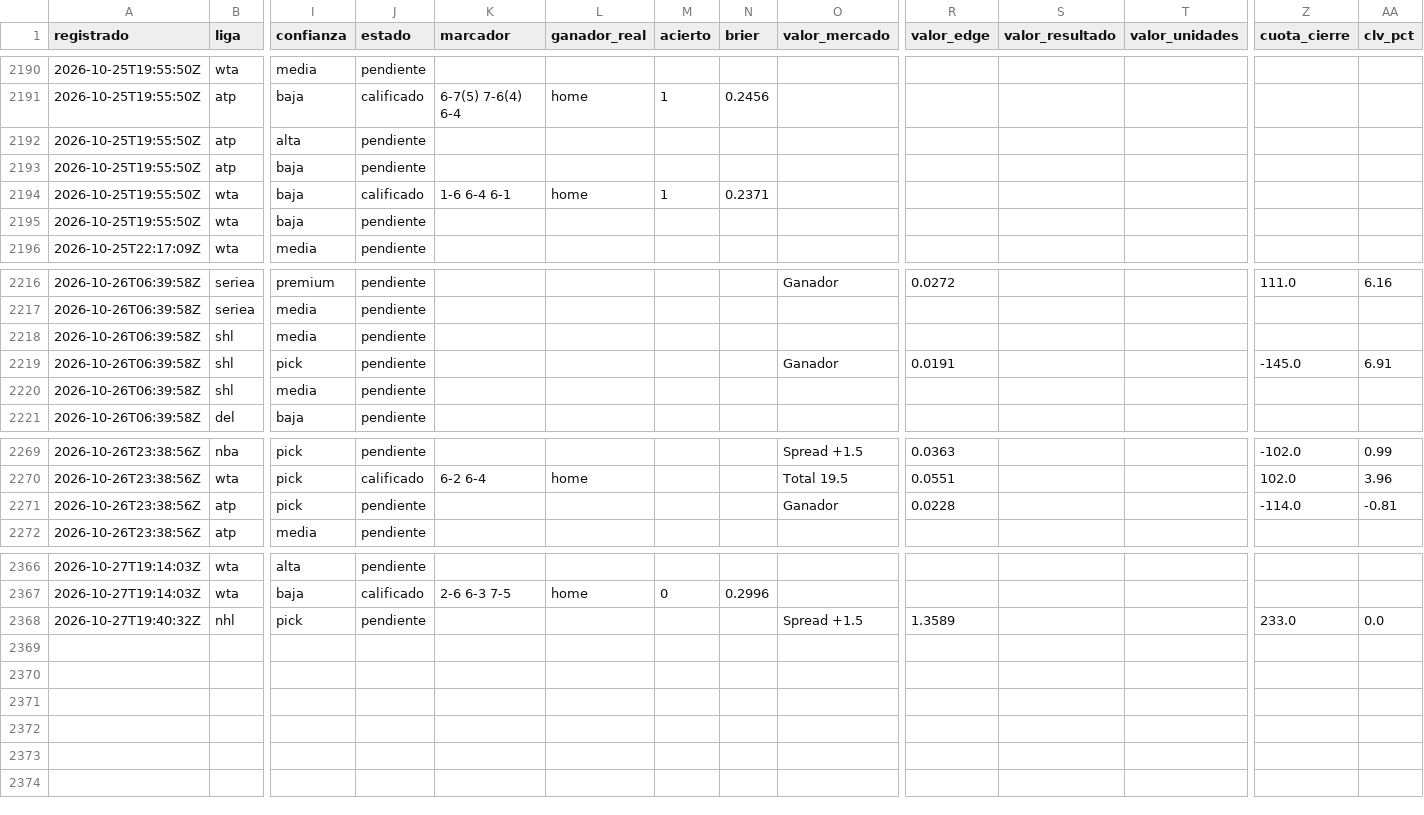
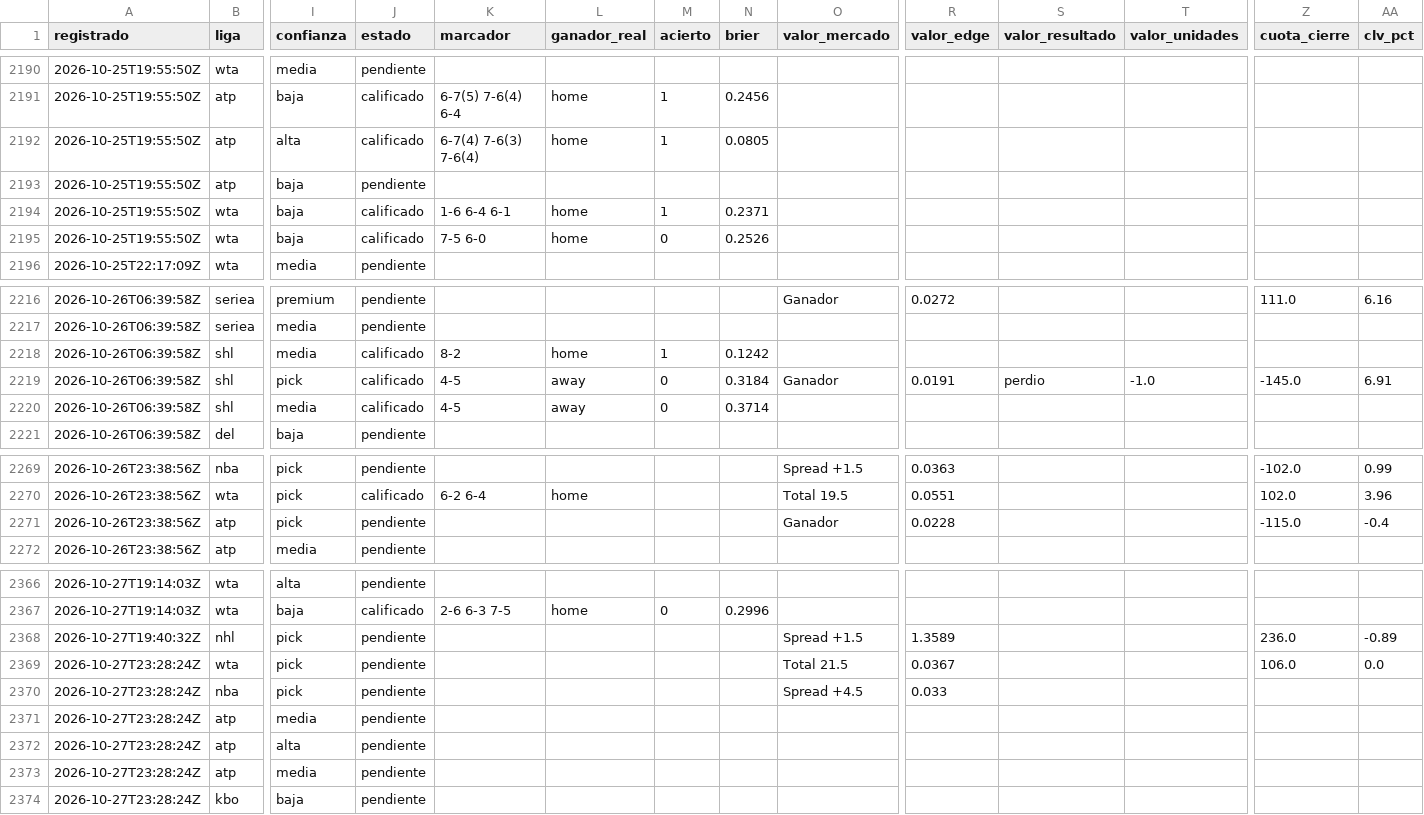
Before and after one commit to tenisman12/edgeline, a CSV file: salida/historial_calificado.csv, drawn as a sheet; only a part is shown, gaps mark what is left out; rows hold the shown columns only; the diff covers the shown part only; the diff names each change by its address in the sheet, - before the commit and + after, or states it on an @@ line.

```diff
--- a/salida/historial_calificado.csv
+++ b/salida/historial_calificado.csv
-J2192 (estado): pendiente
+J2192 (estado): calificado
-K2192 (marcador): (empty)
+K2192 (marcador): 6-7(4) 7-6(3) 7-6(4)
-L2192 (ganador_real): (empty)
+L2192 (ganador_real): home
-M2192 (acierto): (empty)
+M2192 (acierto): 1
-N2192 (brier): (empty)
+N2192 (brier): 0.0805
-J2195 (estado): pendiente
+J2195 (estado): calificado
-K2195 (marcador): (empty)
+K2195 (marcador): 7-5 6-0
-L2195 (ganador_real): (empty)
+L2195 (ganador_real): home
-M2195 (acierto): (empty)
+M2195 (acierto): 0
-N2195 (brier): (empty)
+N2195 (brier): 0.2526
-J2218:J2220 (estado): pendiente
+J2218:J2220 (estado): calificado
-K2218 (marcador): (empty)
+K2218 (marcador): 8-2
-L2218 (ganador_real): (empty)
+L2218 (ganador_real): home
-M2218 (acierto): (empty)
+M2218 (acierto): 1
-N2218 (brier): (empty)
+N2218 (brier): 0.1242
-K2219:K2220 (marcador): (empty)
+K2219:K2220 (marcador): 4-5
-L2219:L2220 (ganador_real): (empty)
+L2219:L2220 (ganador_real): away
-M2219:M2220 (acierto): (empty)
+M2219:M2220 (acierto): 0
-N2219 (brier): (empty)
+N2219 (brier): 0.3184
-S2219 (valor_resultado): (empty)
+S2219 (valor_resultado): perdio
-T2219 (valor_unidades): (empty)
+T2219 (valor_unidades): -1.0
-N2220 (brier): (empty)
+N2220 (brier): 0.3714
-Z2271 (cuota_cierre): -114.0
+Z2271 (cuota_cierre): -115.0
-AA2271 (clv_pct): -0.81
+AA2271 (clv_pct): -0.4
-Z2368 (cuota_cierre): 233.0
+Z2368 (cuota_cierre): 236.0
-AA2368 (clv_pct): 0.0
+AA2368 (clv_pct): -0.89
+row 2369: 2026-10-27T23:28:24Z | wta | pick | pendiente |  |  |  |  | Total 21.5 | 0.0367 |  |  | 106.0 | 0.0
+row 2370: 2026-10-27T23:28:24Z | nba | pick | pendiente |  |  |  |  | Spread +4.5 | 0.033
+row 2371: 2026-10-27T23:28:24Z | atp | media | pendiente
+row 2372: 2026-10-27T23:28:24Z | atp | alta | pendiente
+row 2373: 2026-10-27T23:28:24Z | atp | media | pendiente
+row 2374: 2026-10-27T23:28:24Z | kbo | baja | pendiente
```
Also changed, not shown: 19 edited cells elsewhere in this file, salida/historial_picks.csv, salida/historial_picks_dia.csv, 50 other files.
